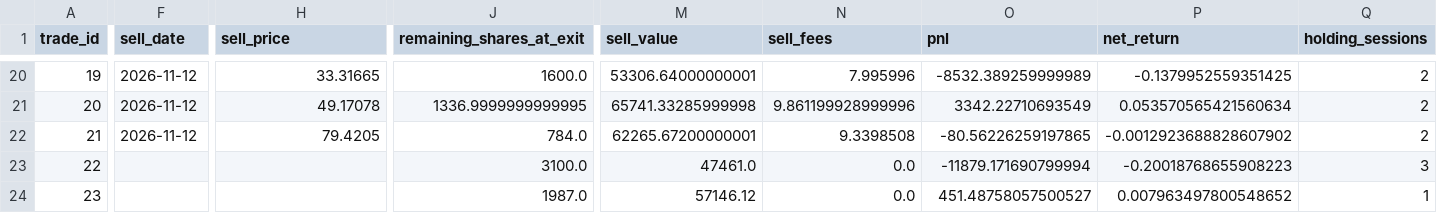
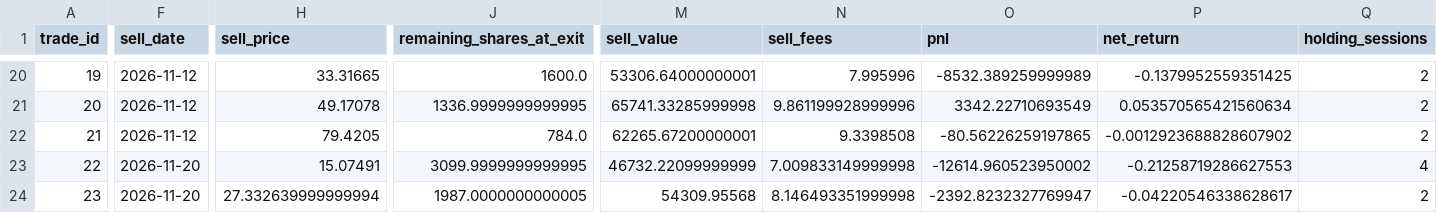
Before and after one commit to huvan9527-a11y/longhu, a CSV file: reports/original/trades.csv, drawn as a sheet; only a part is shown, gaps mark what is left out; the diff covers the shown part only; the diff names each change by its address in the sheet, - before the commit and + after, or states it on an @@ line.

```diff
--- a/reports/original/trades.csv
+++ b/reports/original/trades.csv
-F23:F24 (sell_date): (empty)
+F23:F24 (sell_date): 2026-11-20
-H23 (sell_price): (empty)
+H23 (sell_price): 15.07491
-J23 (remaining_shares_at_exit): 3100.0
+J23 (remaining_shares_at_exit): 3099.9999999999995
-M23 (sell_value): 47461.0
+M23 (sell_value): 46732.22099999999
-N23 (sell_fees): 0.0
+N23 (sell_fees): 7.009833149999998
-O23 (pnl): -11879.171690799994
+O23 (pnl): -12614.960523950002
-P23 (net_return): -0.20018768655908223
+P23 (net_return): -0.21258719286627553
-Q23 (holding_sessions): 3
+Q23 (holding_sessions): 4
-H24 (sell_price): (empty)
+H24 (sell_price): 27.332639999999994
-J24 (remaining_shares_at_exit): 1987.0
+J24 (remaining_shares_at_exit): 1987.0000000000005
-M24 (sell_value): 57146.12
+M24 (sell_value): 54309.95568
-N24 (sell_fees): 0.0
+N24 (sell_fees): 8.146493351999998
-O24 (pnl): 451.48758057500527
+O24 (pnl): -2392.8232327769947
-P24 (net_return): 0.007963497800548652
+P24 (net_return): -0.04220546338628617
-Q24 (holding_sessions): 1
+Q24 (holding_sessions): 2
```
Also changed, not shown: 6 edited cells elsewhere in this file, reports/original/equity.csv, reports/original/events.csv, 11 other files.
